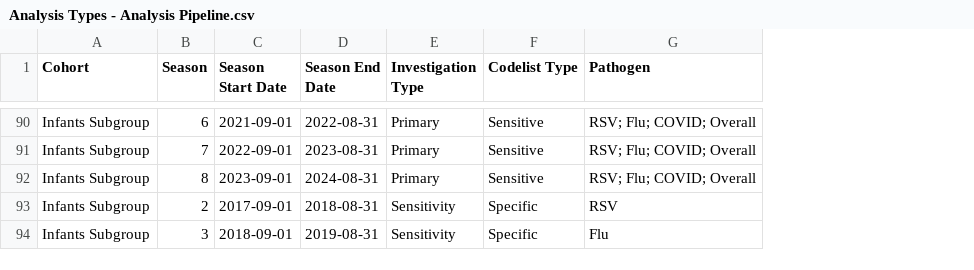
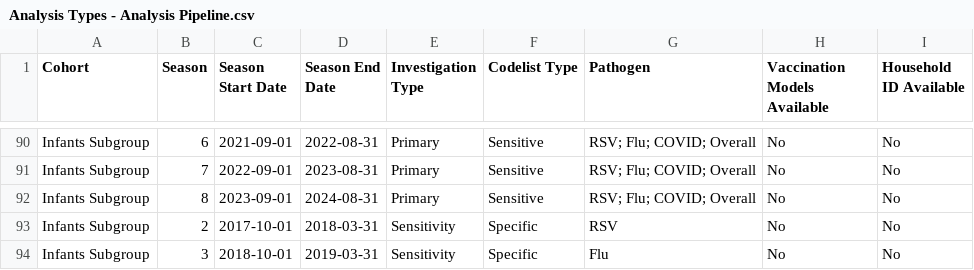
Before and after one commit to opensafely/disparities-comparison, a CSV file: docs/Analysis Types - Analysis Pipeline.csv, drawn as a sheet; only a part is shown, gaps mark what is left out; the diff covers the shown part only; the diff names each change by its address in the sheet, - before the commit and + after, or states it on an @@ line.

```diff
--- a/docs/Analysis Types - Analysis Pipeline.csv
+++ b/docs/Analysis Types - Analysis Pipeline.csv
+column H (Vaccination Models Available), rows 90-94: all No
+column I (Household ID Available), rows 90-94: all No
-C93 (Season Start Date): 2017-09-01
+C93 (Season Start Date): 2017-10-01
-D93 (Season End Date): 2018-08-31
+D93 (Season End Date): 2018-03-31
-C94 (Season Start Date): 2018-09-01
+C94 (Season Start Date): 2018-10-01
-D94 (Season End Date): 2019-08-31
+D94 (Season End Date): 2019-03-31
```
Also changed, not shown: 16 edited cells elsewhere in this file.
